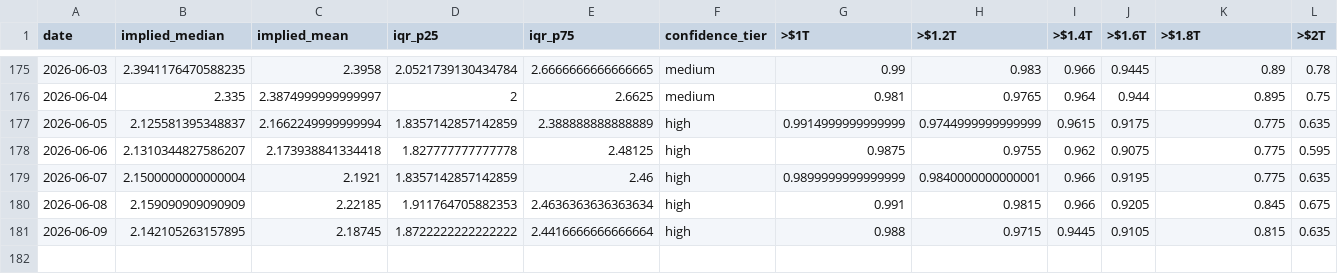
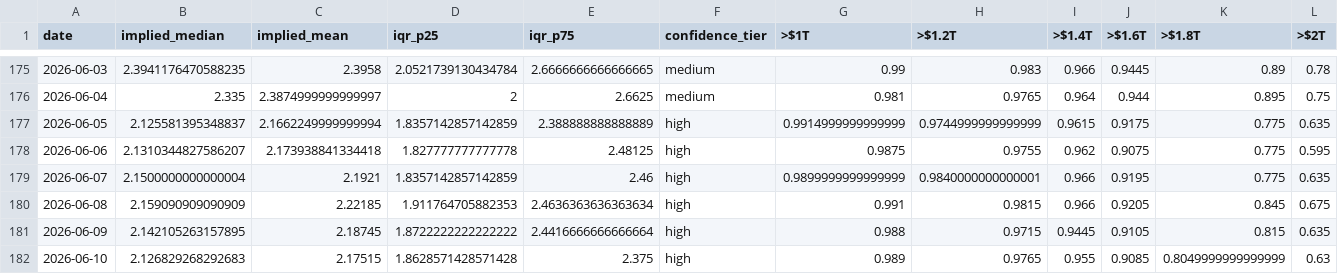
Before and after one commit to ilanbenamaro-cyber/polymarket-tracker, a CSV file: docs/api/v1/history.csv, drawn as a sheet; only a part is shown, gaps mark what is left out; rows hold the shown columns only; the diff names each change by its address in the sheet, - before the commit and + after, or states it on an @@ line.

```diff
--- a/docs/api/v1/history.csv
+++ b/docs/api/v1/history.csv
+row 182: 2026-06-10 | 2.126829268292683 | 2.17515 | 1.8628571428571428 | 2.375 | high | 0.989 | 0.9765 | 0.955 | 0.9085 | 0.8049999999999999 | 0.63
```
Also changed, not shown: 5 other files.
